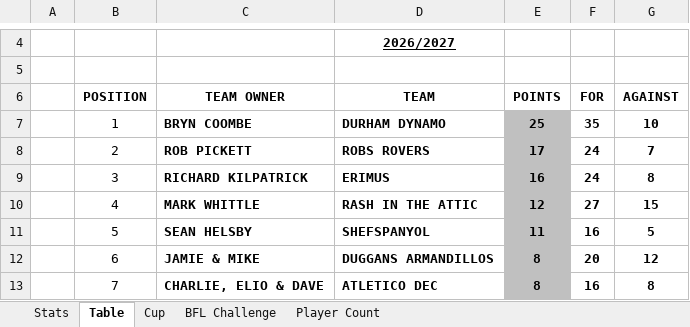
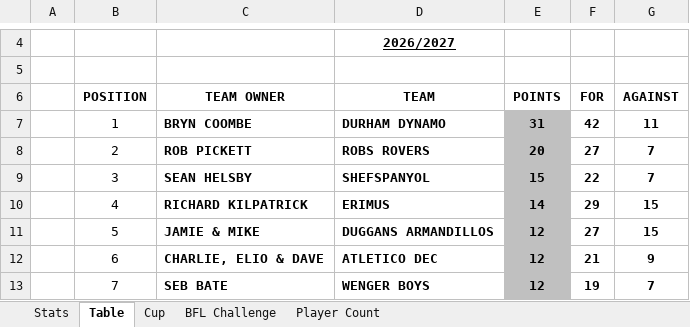
Before and after one commit to sgbstats/dreamleague, an Excel workbook: data/DreamLeague26-27.xlsx, sheet Table, drawn as a sheet; only a part is shown, gaps mark what is left out; values as stored, in another font and other column widths than the file's, no borders; the diff covers the shown part only; the diff names each change by its address in the sheet, - before the commit and + after, or states it on an @@ line.

```diff
--- a/data/DreamLeague26-27.xlsx (sheet Table)
+++ b/data/DreamLeague26-27.xlsx (sheet Table)
-E7 (POINTS): 25
+E7 (POINTS): 31
-F7 (FOR): 35
+F7 (FOR): 42
-G7 (AGAINST): 10
+G7 (AGAINST): 11
-E8 (POINTS): 17
+E8 (POINTS): 20
-F8 (FOR): 24
+F8 (FOR): 27
-C9 (TEAM OWNER): RICHARD KILPATRICK
+C9 (TEAM OWNER): SEAN HELSBY
-D9 (TEAM): ERIMUS
+D9 (TEAM): SHEFSPANYOL
-E9 (POINTS): 16
+E9 (POINTS): 15
-F9 (FOR): 24
+F9 (FOR): 22
-G9 (AGAINST): 8
+G9 (AGAINST): 7
-C10 (TEAM OWNER): MARK WHITTLE
+C10 (TEAM OWNER): RICHARD KILPATRICK
-D10 (TEAM): RASH IN THE ATTIC
+D10 (TEAM): ERIMUS
-E10 (POINTS): 12
+E10 (POINTS): 14
-F10 (FOR): 27
+F10 (FOR): 29
-C11 (TEAM OWNER): SEAN HELSBY
+C11 (TEAM OWNER): JAMIE & MIKE
-D11 (TEAM): SHEFSPANYOL
+D11 (TEAM): DUGGANS ARMANDILLOS
-E11 (POINTS): 11
+E11 (POINTS): 12
-F11 (FOR): 16
+F11 (FOR): 27
-G11 (AGAINST): 5
+G11 (AGAINST): 15
-C12 (TEAM OWNER): JAMIE & MIKE
+C12 (TEAM OWNER): CHARLIE, ELIO & DAVE
-D12 (TEAM): DUGGANS ARMANDILLOS
+D12 (TEAM): ATLETICO DEC
-E12:E13 (POINTS): 8
+E12:E13 (POINTS): 12
-F12 (FOR): 20
+F12 (FOR): 21
-G12 (AGAINST): 12
+G12 (AGAINST): 9
-C13 (TEAM OWNER): CHARLIE, ELIO & DAVE
+C13 (TEAM OWNER): SEB BATE
-D13 (TEAM): ATLETICO DEC
+D13 (TEAM): WENGER BOYS
-F13 (FOR): 16
+F13 (FOR): 19
-G13 (AGAINST): 8
+G13 (AGAINST): 7
```
Also changed, not shown: 30 edited cells elsewhere in this sheet, sheet Stats, sheet BFL Challenge, sheet Player Count, 6 other files.
